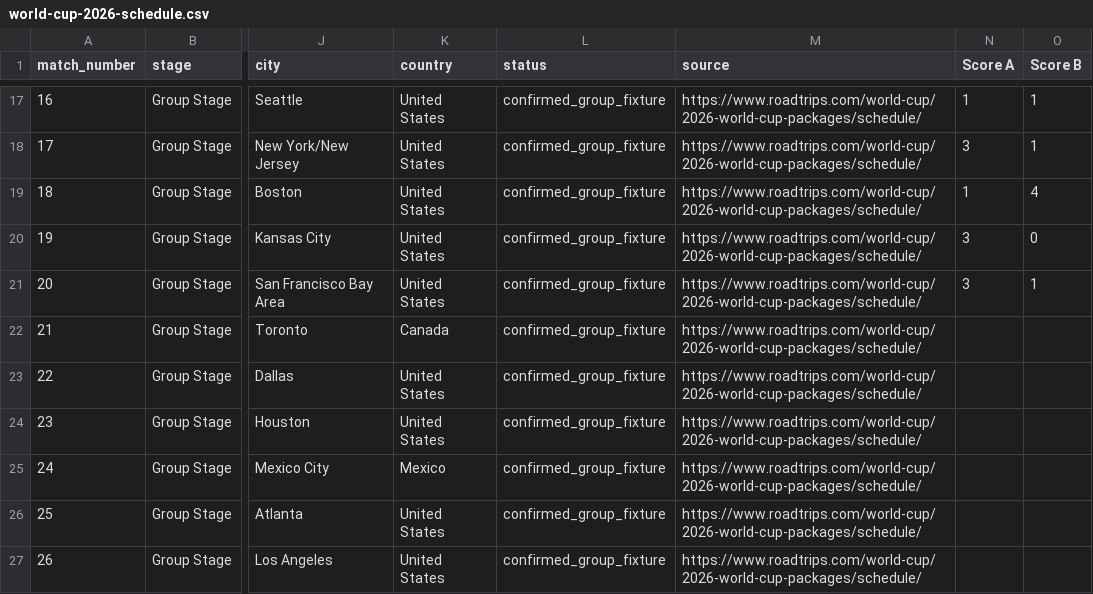
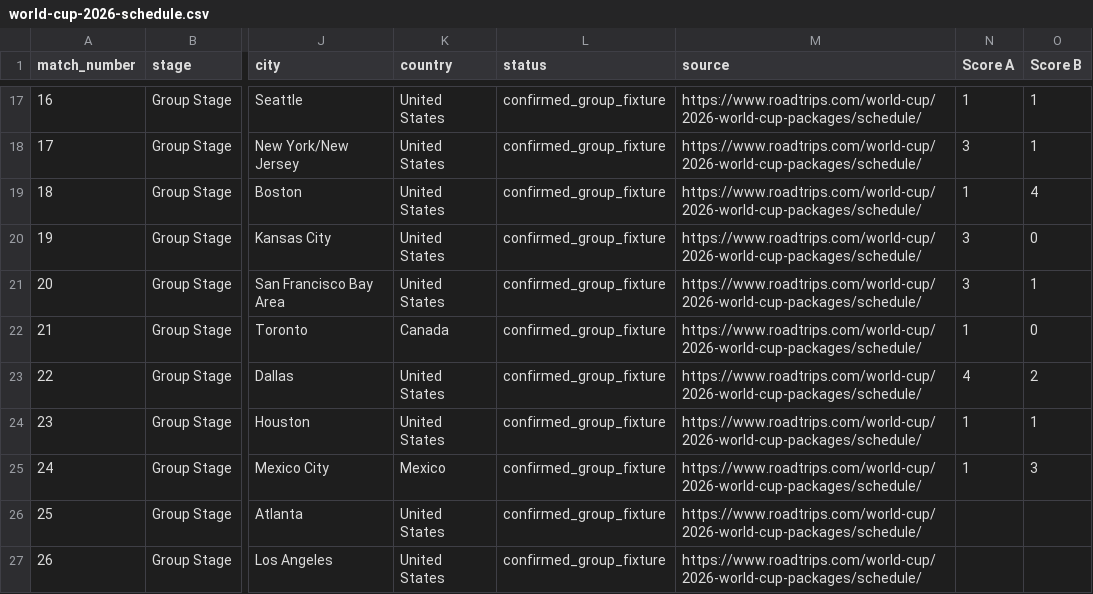
Before and after one commit to douglasatait/world-cup-sweeper, a CSV file: data/world-cup-2026-schedule.csv, drawn as a sheet; only a part is shown, gaps mark what is left out; the diff names each change by its address in the sheet, - before the commit and + after, or states it on an @@ line.

```diff
--- a/data/world-cup-2026-schedule.csv
+++ b/data/world-cup-2026-schedule.csv
-N22 (Score A): (empty)
+N22 (Score A): 1
-O22 (Score B): (empty)
+O22 (Score B): 0
-N23 (Score A): (empty)
+N23 (Score A): 4
-O23 (Score B): (empty)
+O23 (Score B): 2
-N24:N25 (Score A): (empty)
+N24:N25 (Score A): 1
-O24 (Score B): (empty)
+O24 (Score B): 1
-O25 (Score B): (empty)
+O25 (Score B): 3
```
Also changed, not shown: 5 other files.
